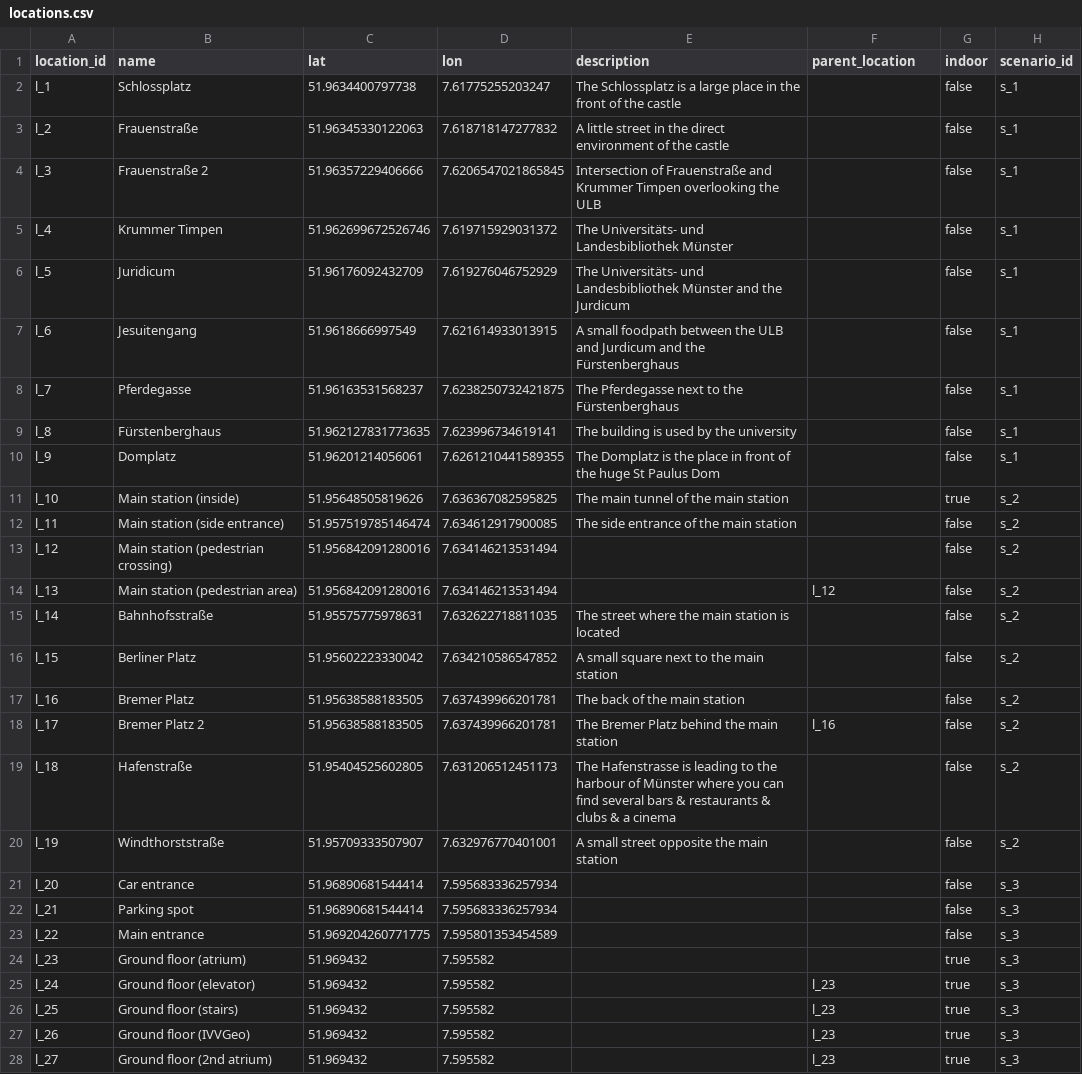
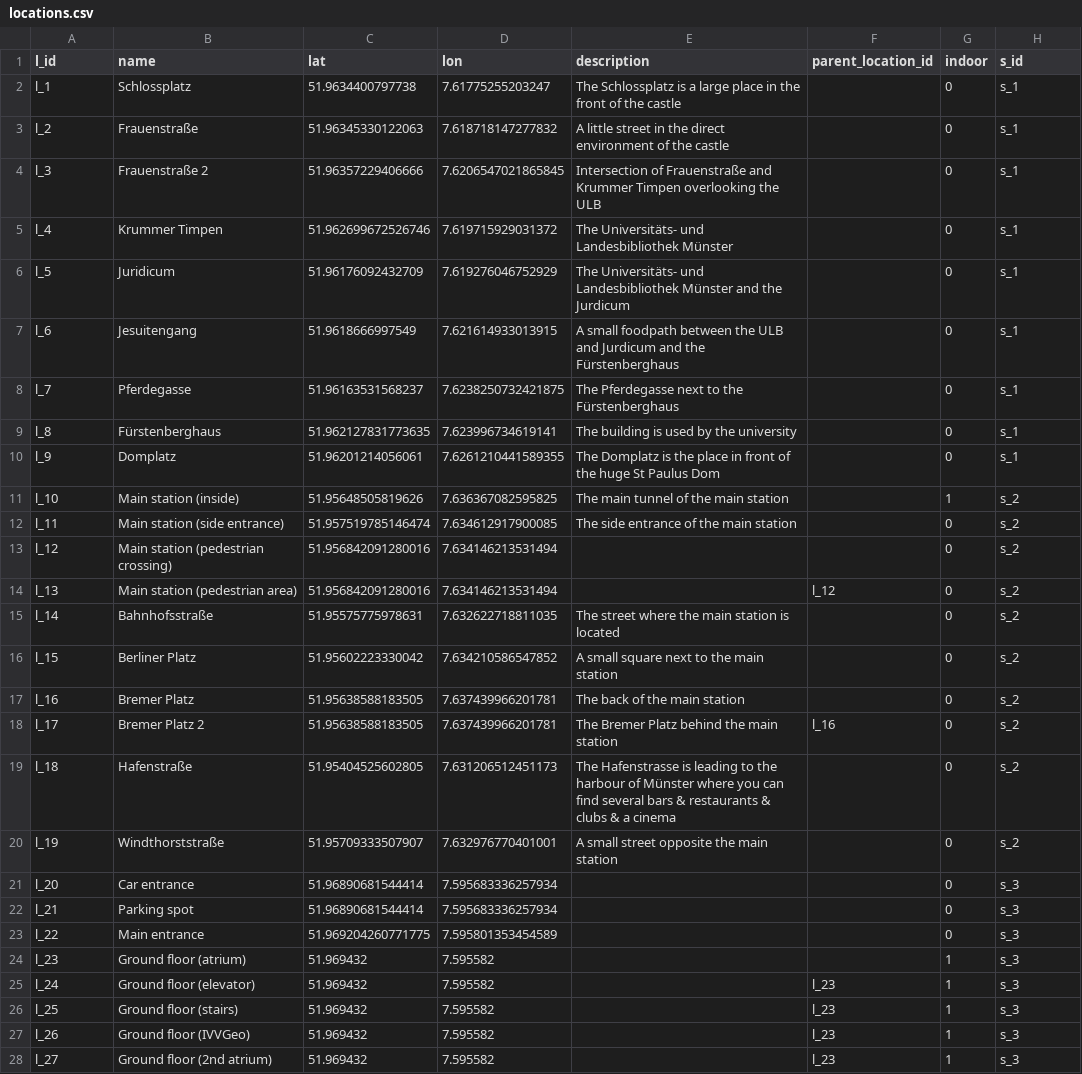
Before and after one commit to sitcomlab/IVE, a CSV file: data/locations.csv, drawn as a sheet; only a part is shown; the diff covers the shown part only.

```diff
--- a/data/locations.csv
+++ b/data/locations.csv
@@ -1,28 +1,28 @@
-location_id,name,lat,lon,description,parent_location,indoor,scenario_id
-l_1,Schlossplatz,51.9634400797738,7.61775255203247,The Schlossplatz is a large place in the front of the castle,,false,s_1
-l_2,Frauenstraße,51.96345330122063,7.618718147277832,A little street in the direct environment of the castle,,false,s_1
-l_3,Frauenstraße 2,51.96357229406666,7.6206547021865845,Intersection of Frauenstraße and Krummer Timpen overlooking the ULB,,false,s_1
-l_4,Krummer Timpen,51.962699672526746,7.619715929031372,The Universitäts- und Landesbibliothek Münster,,false,s_1
-l_5,Juridicum,51.96176092432709,7.619276046752929,The Universitäts- und Landesbibliothek Münster and the Jurdicum,,false,s_1
-l_6,Jesuitengang,51.9618666997549,7.621614933013915,A small foodpath between the ULB and Jurdicum and the Fürstenberghaus,,false,s_1
-l_7,Pferdegasse,51.96163531568237,7.6238250732421875,The Pferdegasse next to the Fürstenberghaus,,false,s_1
-l_8,Fürstenberghaus,51.962127831773635,7.623996734619141,The building is used by the university,,false,s_1
-l_9,Domplatz,51.96201214056061,7.6261210441589355,The Domplatz is the place in front of the huge St Paulus Dom,,false,s_1
-l_10,Main station (inside),51.95648505819626,7.636367082595825,The main tunnel of the main station,,true,s_2
-l_11,Main station (side entrance),51.957519785146474,7.634612917900085,The side entrance of the main station,,false,s_2
-l_12,Main station (pedestrian crossing),51.956842091280016,7.634146213531494,,,false,s_2
-l_13,Main station (pedestrian area),51.956842091280016,7.634146213531494,,l_12,false,s_2
-l_14,Bahnhofsstraße,51.95575775978631,7.632622718811035,The street where the main station is located,,false,s_2
-l_15,Berliner Platz,51.95602223330042,7.634210586547852,A small square next to the main station,,false,s_2
-l_16,Bremer Platz,51.95638588183505,7.637439966201781,The back of the main station,,false,s_2
-l_17,Bremer Platz 2,51.95638588183505,7.637439966201781,The Bremer Platz behind the main station,l_16,false,s_2
-l_18,Hafenstraße,51.95404525602805,7.631206512451173,The Hafenstrasse is leading to the harbour of Münster where you can find several bars & restaurants & clubs & a cinema,,false,s_2
-l_19,Windthorststraße,51.95709333507907,7.632976770401001,A small street opposite the main station,,false,s_2
-l_20,Car entrance,51.96890681544414,7.595683336257934,,,false,s_3
-l_21,Parking spot,51.96890681544414,7.595683336257934,,,false,s_3
-l_22,Main entrance,51.969204260771775,7.595801353454589,,,false,s_3
-l_23,Ground floor (atrium),51.969432,7.595582,,,true,s_3
-l_24,Ground floor (elevator),51.969432,7.595582,,l_23,true,s_3
-l_25,Ground floor (stairs),51.969432,7.595582,,l_23,true,s_3
-l_26,Ground floor (IVVGeo),51.969432,7.595582,,l_23,true,s_3
-l_27,Ground floor (2nd atrium),51.969432,7.595582,,l_23,true,s_3
+l_id,name,lat,lon,description,parent_location_id,indoor,s_id
+l_1,Schlossplatz,51.9634400797738,7.61775255203247,The Schlossplatz is a large place in the front of the castle,,0,s_1
+l_2,Frauenstraße,51.96345330122063,7.618718147277832,A little street in the direct environment of the castle,,0,s_1
+l_3,Frauenstraße 2,51.96357229406666,7.6206547021865845,Intersection of Frauenstraße and Krummer Timpen overlooking the ULB,,0,s_1
+l_4,Krummer Timpen,51.962699672526746,7.619715929031372,The Universitäts- und Landesbibliothek Münster,,0,s_1
+l_5,Juridicum,51.96176092432709,7.619276046752929,The Universitäts- und Landesbibliothek Münster and the Jurdicum,,0,s_1
+l_6,Jesuitengang,51.9618666997549,7.621614933013915,A small foodpath between the ULB and Jurdicum and the Fürstenberghaus,,0,s_1
+l_7,Pferdegasse,51.96163531568237,7.6238250732421875,The Pferdegasse next to the Fürstenberghaus,,0,s_1
+l_8,Fürstenberghaus,51.962127831773635,7.623996734619141,The building is used by the university,,0,s_1
+l_9,Domplatz,51.96201214056061,7.6261210441589355,The Domplatz is the place in front of the huge St Paulus Dom,,0,s_1
+l_10,Main station (inside),51.95648505819626,7.636367082595825,The main tunnel of the main station,,1,s_2
+l_11,Main station (side entrance),51.957519785146474,7.634612917900085,The side entrance of the main station,,0,s_2
+l_12,Main station (pedestrian crossing),51.956842091280016,7.634146213531494,,,0,s_2
+l_13,Main station (pedestrian area),51.956842091280016,7.634146213531494,,l_12,0,s_2
+l_14,Bahnhofsstraße,51.95575775978631,7.632622718811035,The street where the main station is located,,0,s_2
+l_15,Berliner Platz,51.95602223330042,7.634210586547852,A small square next to the main station,,0,s_2
+l_16,Bremer Platz,51.95638588183505,7.637439966201781,The back of the main station,,0,s_2
+l_17,Bremer Platz 2,51.95638588183505,7.637439966201781,The Bremer Platz behind the main station,l_16,0,s_2
+l_18,Hafenstraße,51.95404525602805,7.631206512451173,The Hafenstrasse is leading to the harbour of Münster where you can find several bars & restaurants & clubs & a cinema,,0,s_2
+l_19,Windthorststraße,51.95709333507907,7.632976770401001,A small street opposite the main station,,0,s_2
+l_20,Car entrance,51.96890681544414,7.595683336257934,,,0,s_3
+l_21,Parking spot,51.96890681544414,7.595683336257934,,,0,s_3
+l_22,Main entrance,51.969204260771775,7.595801353454589,,,0,s_3
+l_23,Ground floor (atrium),51.969432,7.595582,,,1,s_3
+l_24,Ground floor (elevator),51.969432,7.595582,,l_23,1,s_3
+l_25,Ground floor (stairs),51.969432,7.595582,,l_23,1,s_3
+l_26,Ground floor (IVVGeo),51.969432,7.595582,,l_23,1,s_3
+l_27,Ground floor (2nd atrium),51.969432,7.595582,,l_23,1,s_3
```
Also changed, not shown: 6 edited cells elsewhere in this file, data/embedded_in.csv, data/overlays.csv, 4 other files.
